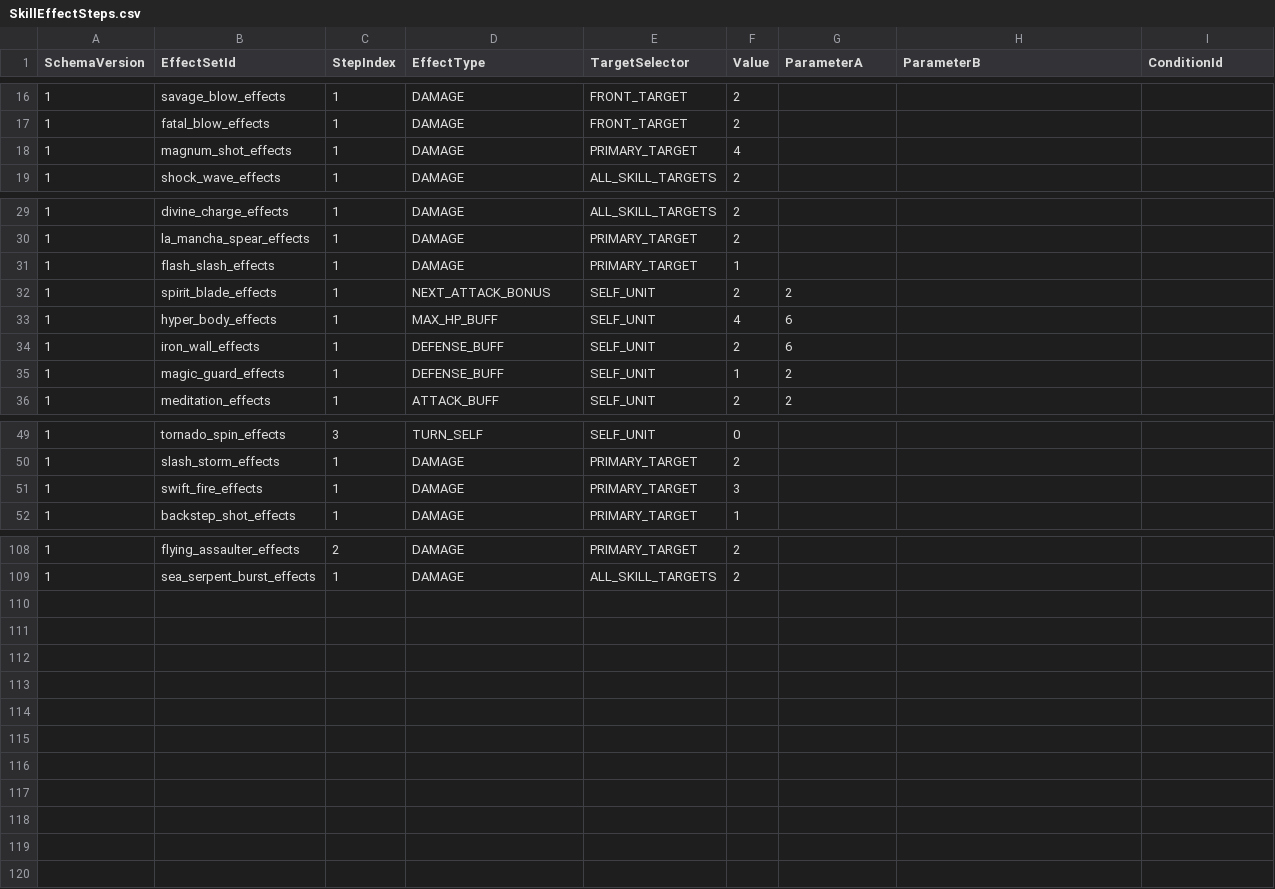
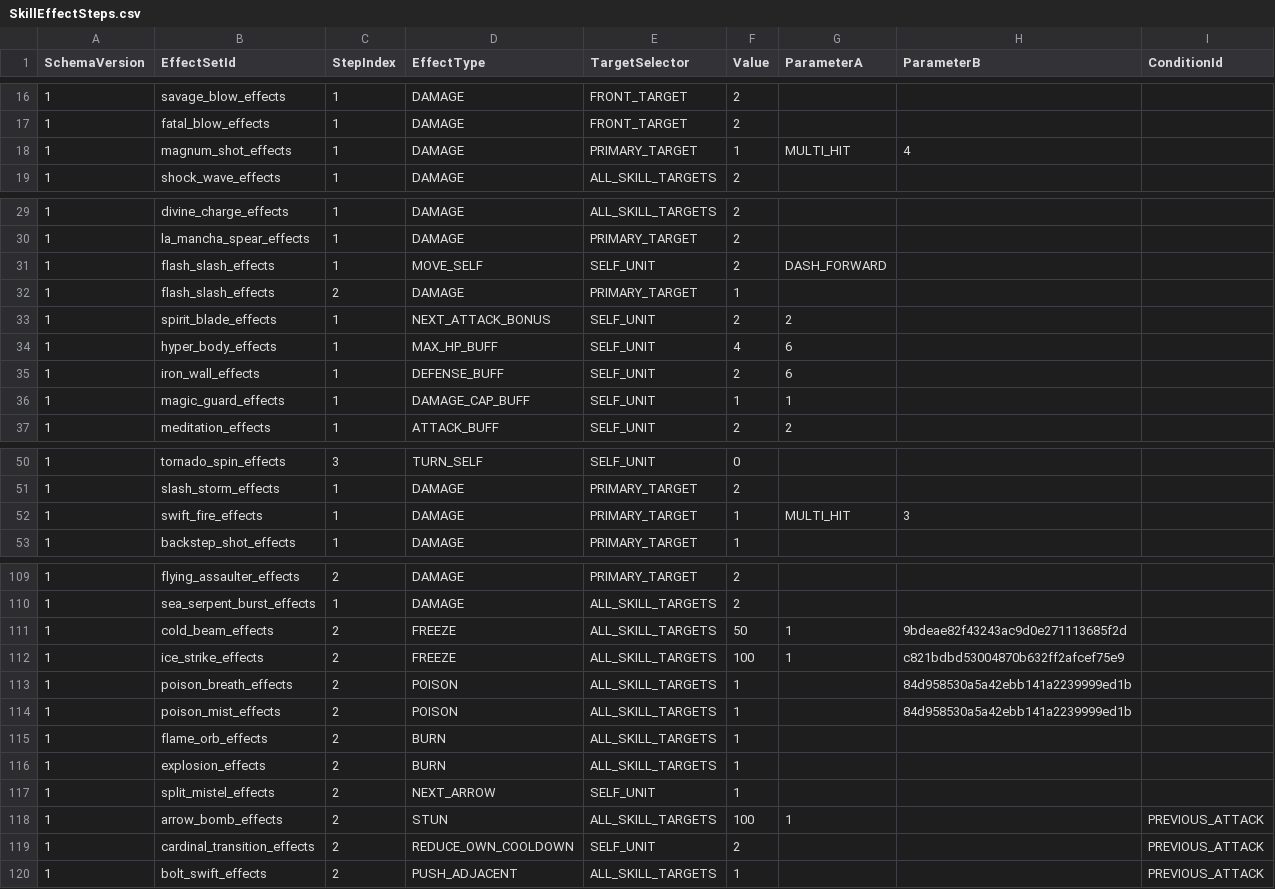
Before and after one commit to MagunMadown/MapleTactics, a CSV file: RootDesk/MyDesk/03_Data/SkillEffectSteps.csv, drawn as a sheet; only a part is shown, gaps mark what is left out; the diff covers the shown part only.

Commit message:
feat: overhaul combat skills and per-hit relic damage

```diff
--- a/RootDesk/MyDesk/03_Data/SkillEffectSteps.csv
+++ b/RootDesk/MyDesk/03_Data/SkillEffectSteps.csv
@@ -17,3 +17,3 @@
 1,fatal_blow_effects,1,DAMAGE,FRONT_TARGET,2,,,
-1,magnum_shot_effects,1,DAMAGE,PRIMARY_TARGET,4,,,
+1,magnum_shot_effects,1,DAMAGE,PRIMARY_TARGET,1,MULTI_HIT,4,
 1,shock_wave_effects,1,DAMAGE,ALL_SKILL_TARGETS,2,,,
@@ -30,3 +30,4 @@
 1,la_mancha_spear_effects,1,DAMAGE,PRIMARY_TARGET,2,,,
-1,flash_slash_effects,1,DAMAGE,PRIMARY_TARGET,1,,,
+1,flash_slash_effects,1,MOVE_SELF,SELF_UNIT,2,DASH_FORWARD,,
+1,flash_slash_effects,2,DAMAGE,PRIMARY_TARGET,1,,,
 1,spirit_blade_effects,1,NEXT_ATTACK_BONUS,SELF_UNIT,2,2,,
@@ -34,3 +35,3 @@
 1,iron_wall_effects,1,DEFENSE_BUFF,SELF_UNIT,2,6,,
-1,magic_guard_effects,1,DEFENSE_BUFF,SELF_UNIT,1,2,,
+1,magic_guard_effects,1,DAMAGE_CAP_BUFF,SELF_UNIT,1,1,,
 1,meditation_effects,1,ATTACK_BUFF,SELF_UNIT,2,2,,
@@ -50,3 +51,3 @@
 1,slash_storm_effects,1,DAMAGE,PRIMARY_TARGET,2,,,
-1,swift_fire_effects,1,DAMAGE,PRIMARY_TARGET,3,,,
+1,swift_fire_effects,1,DAMAGE,PRIMARY_TARGET,1,MULTI_HIT,3,
 1,backstep_shot_effects,1,DAMAGE,PRIMARY_TARGET,1,,,
@@ -109 +110,11 @@
 1,sea_serpent_burst_effects,1,DAMAGE,ALL_SKILL_TARGETS,2,,,
+1,cold_beam_effects,2,FREEZE,ALL_SKILL_TARGETS,50,1,9bdeae82f43243ac9d0e271113685f2d,
+1,ice_strike_effects,2,FREEZE,ALL_SKILL_TARGETS,100,1,c821bdbd53004870b632ff2afcef75e9,
+1,poison_breath_effects,2,POISON,ALL_SKILL_TARGETS,1,,84d958530a5a42ebb141a2239999ed1b,
+1,poison_mist_effects,2,POISON,ALL_SKILL_TARGETS,1,,84d958530a5a42ebb141a2239999ed1b,
+1,flame_orb_effects,2,BURN,ALL_SKILL_TARGETS,1,,,
+1,explosion_effects,2,BURN,ALL_SKILL_TARGETS,1,,,
+1,split_mistel_effects,2,NEXT_ARROW,SELF_UNIT,1,,,
+1,arrow_bomb_effects,2,STUN,ALL_SKILL_TARGETS,100,1,,PREVIOUS_ATTACK
+1,cardinal_transition_effects,2,REDUCE_OWN_COOLDOWN,SELF_UNIT,2,,,PREVIOUS_ATTACK
+1,bolt_swift_effects,2,PUSH_ADJACENT,ALL_SKILL_TARGETS,1,,,PREVIOUS_ATTACK
```
Also changed, not shown: 12 edited cells elsewhere in this file, RootDesk/MyDesk/03_Data/MageSkillDefinitions.csv, RootDesk/MyDesk/03_Data/PirateSkillDefinitions.csv, 10 other files.
